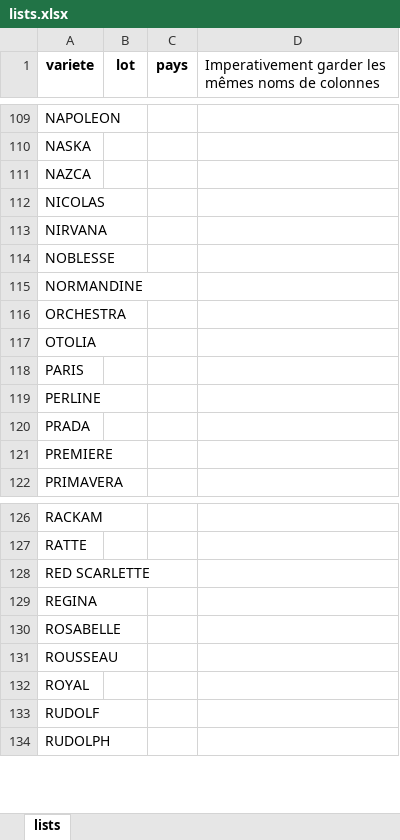
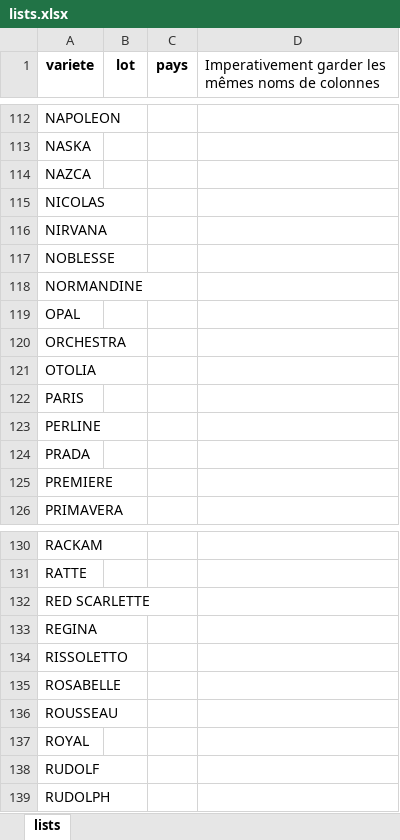
Before and after one commit to AI4FeedAndFood/ELPV_OCRTool, an Excel workbook: CONFIG/lists.xlsx, sheet lists, drawn as a sheet; only a part is shown, gaps mark what is left out; values as stored, in another font and other column widths than the file's, no borders; table styles not drawn; the diff covers the shown part only; the diff names each change by its address in the sheet, - before the commit and + after, or states it on an @@ line.

```diff
--- a/CONFIG/lists.xlsx (sheet lists)
+++ b/CONFIG/lists.xlsx (sheet lists)
+row 119: OPAL
+row 134: RISSOLETTO
```
Also changed, not shown: 4 added rows, 1 moved row and 1 edited cell elsewhere in this sheet, 4 other files.
